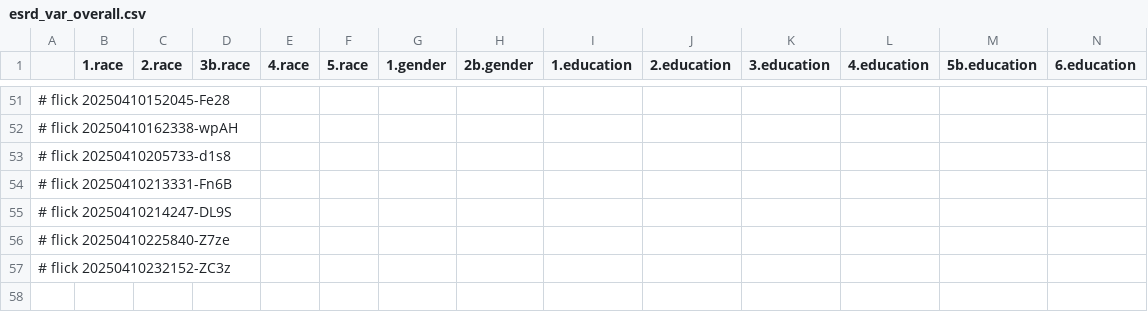
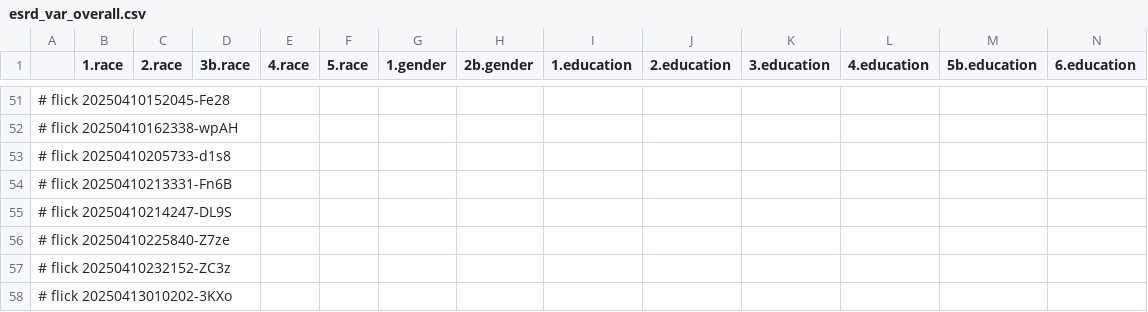
Before and after one commit to abikesa/hologram, a CSV file: kitabo/ensi/ukubona/donorcase/test3/assets/csv/esrd_var_overall.csv, drawn as a sheet; only a part is shown, gaps mark what is left out; rows hold the shown columns only; the diff names each change by its address in the sheet, - before the commit and + after, or states it on an @@ line.

Commit message:
kitabo/ensi/ukubona/donorcase/test3/assets/csv/esrd_var_overall.csv

```diff
--- a/kitabo/ensi/ukubona/donorcase/test3/assets/csv/esrd_var_overall.csv
+++ b/kitabo/ensi/ukubona/donorcase/test3/assets/csv/esrd_var_overall.csv
+row 58: # flick 20250413010202-3KXo
```
